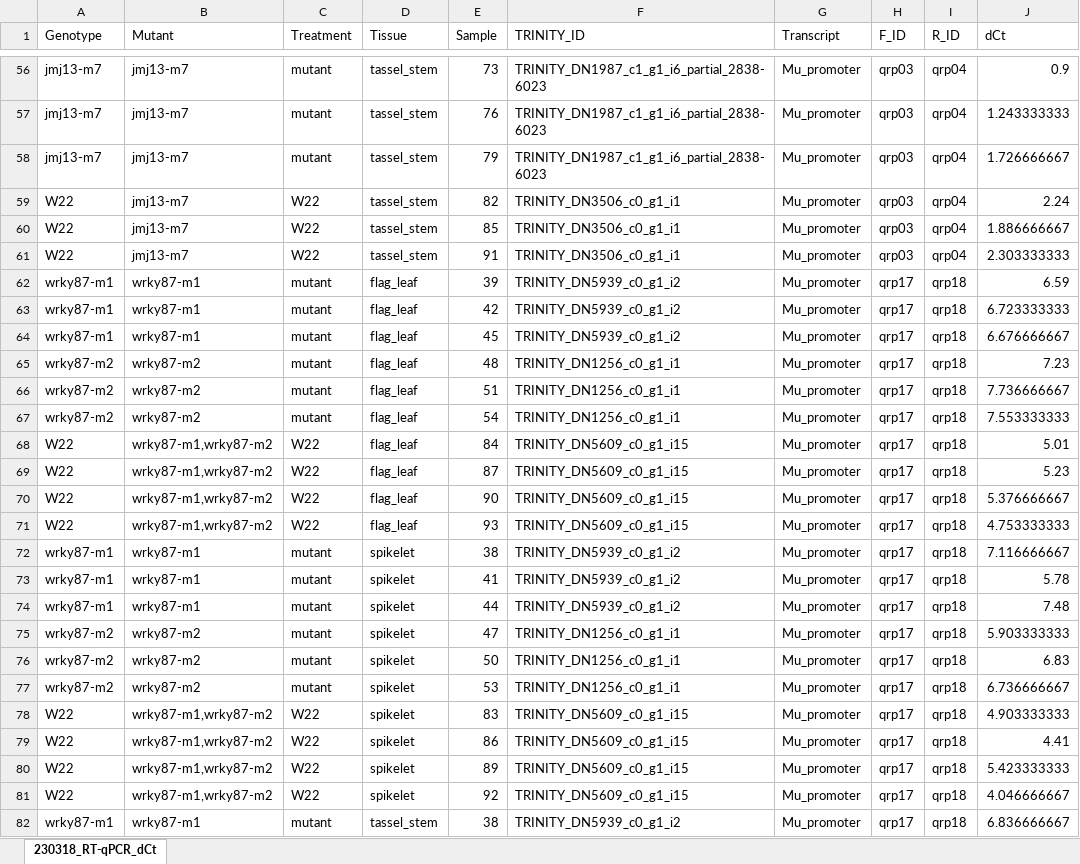
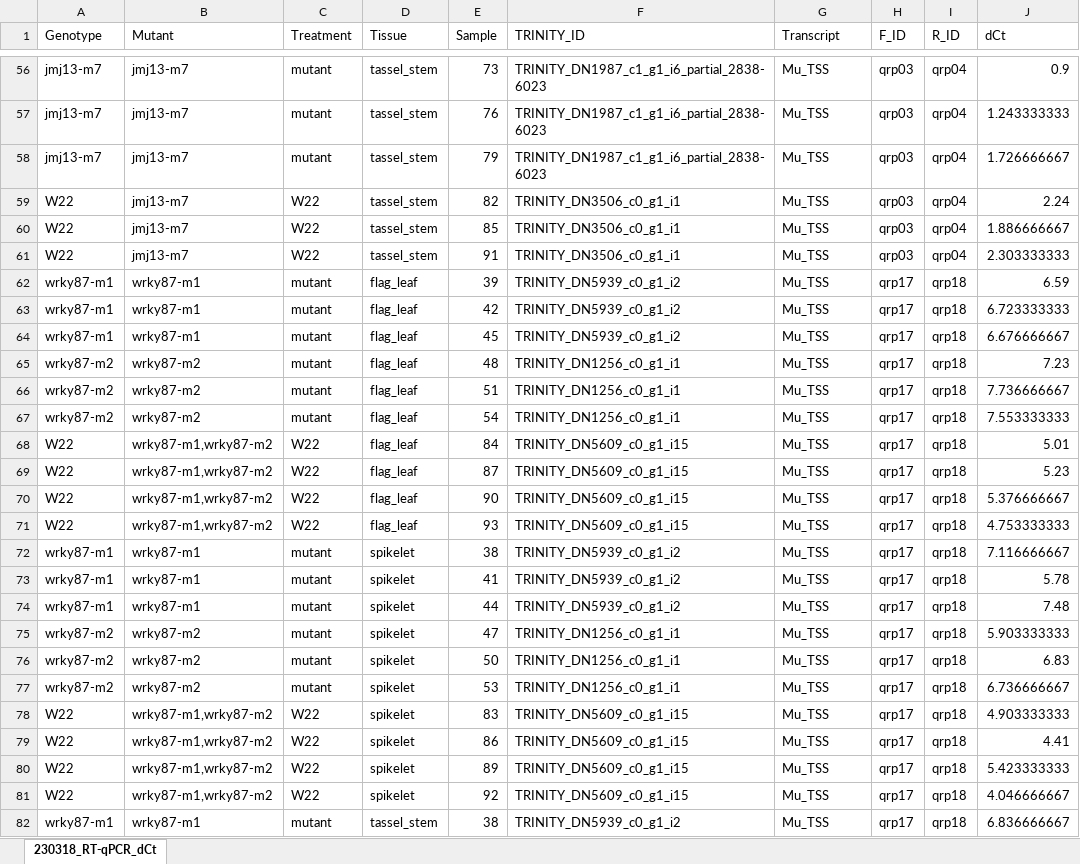
Before and after one commit to erikamag/Mu-Pro_manuscript, an Excel workbook: Table_S6_RTqPCR-dCt_raw.xlsx, sheet 230318_RT-qPCR_dCt, drawn as a sheet; only a part is shown, gaps mark what is left out; values as stored, in another font and other column widths than the file's, no borders; the diff covers the shown part only; the diff names each change by its address in the sheet, - before the commit and + after, or states it on an @@ line.

```diff
--- a/Table_S6_RTqPCR-dCt_raw.xlsx (sheet 230318_RT-qPCR_dCt)
+++ b/Table_S6_RTqPCR-dCt_raw.xlsx (sheet 230318_RT-qPCR_dCt)
-G56:G82 (Transcript): Mu_promoter
+G56:G82 (Transcript): Mu_TSS
```
Also changed, not shown: 589 edited cells elsewhere in this sheet.
